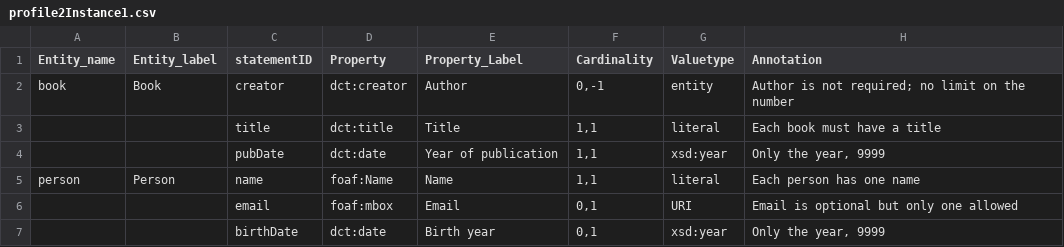
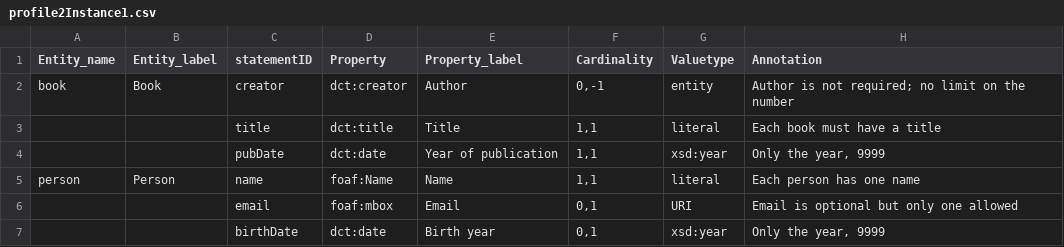
Before and after one commit to dcmi/dcap, a CSV file: prototypes/profile2Instance1.csv, drawn as a sheet.

Commit message:
Update profile2Instance1.csv

```diff
--- a/prototypes/profile2Instance1.csv
+++ b/prototypes/profile2Instance1.csv
@@ -1,2 +1,2 @@
-Entity_name,Entity_label,statementID,Property,Property_Label,Cardinality,Valuetype,Annotation
+Entity_name,Entity_label,statementID,Property,Property_label,Cardinality,Valuetype,Annotation
 book,Book,creator,dct:creator,Author,"0,-1",entity,"Author is not required; no limit on the number"
```
